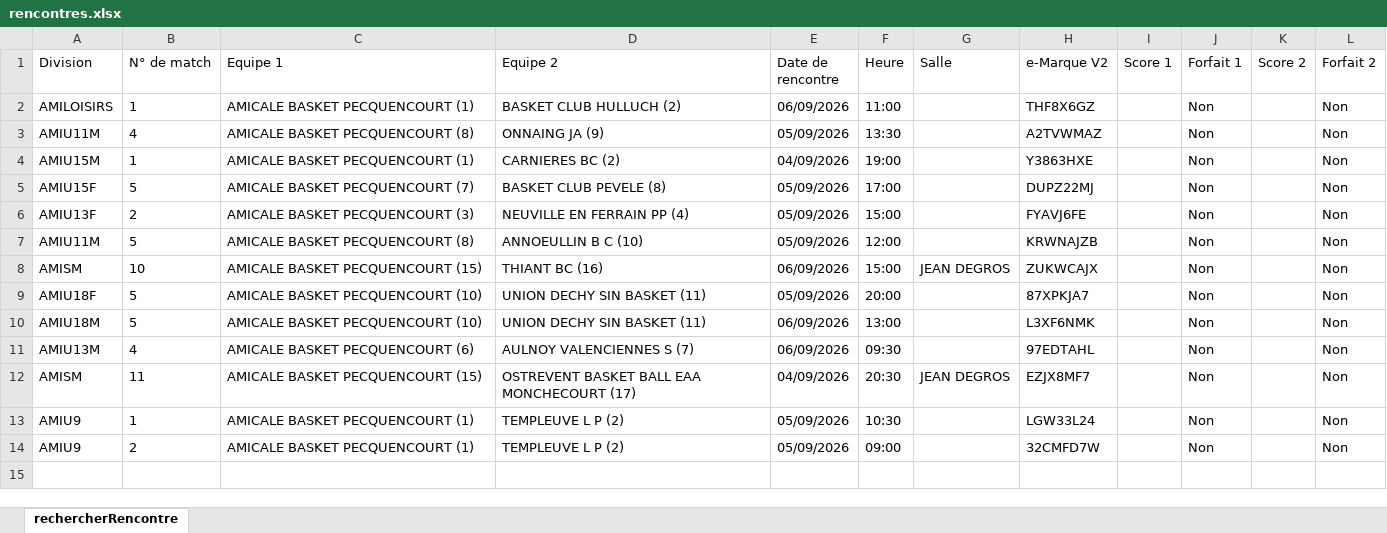
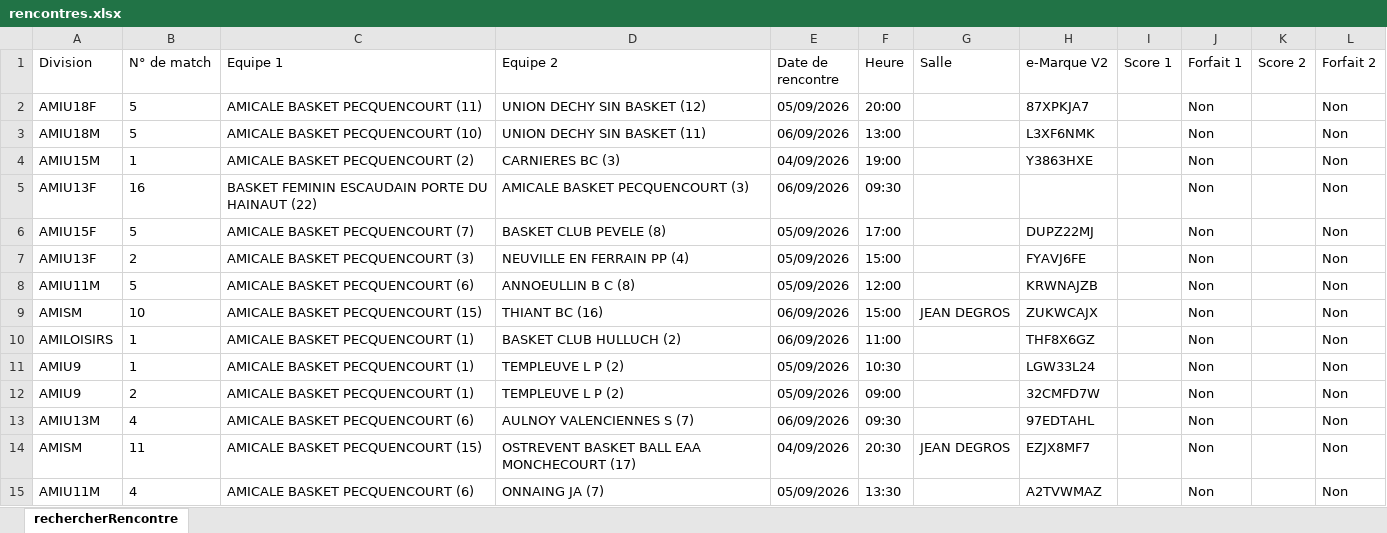
Before and after one commit to yoannvue/ABP.WebSite, an Excel workbook: data/rencontres/rencontres.xlsx, sheet rechercherRencontre, drawn as a sheet; values as stored, in another font and other column widths than the file's, no borders; removed rows and columns are numbered as before the commit, all else as after; the diff names each change by its address in the sheet, - before the commit and + after, or states it on an @@ line.

```diff
--- a/data/rencontres/rencontres.xlsx (sheet rechercherRencontre)
+++ b/data/rencontres/rencontres.xlsx (sheet rechercherRencontre)
-row 3: AMIU11M | 4 | AMICALE BASKET PECQUENCOURT (8) | ONNAING JA (9) | 05/09/2026 | 13:30 |  | A2TVWMAZ |  | Non |  | Non
+row 2: AMIU18F | 5 | AMICALE BASKET PECQUENCOURT (11) | UNION DECHY SIN BASKET (12) | 05/09/2026 | 20:00 |  | 87XPKJA7 |  | Non |  | Non
@@ row 10 moved to row 3: AMIU18M @@
-C4 (Equipe 1): AMICALE BASKET PECQUENCOURT (1)
+C4 (Equipe 1): AMICALE BASKET PECQUENCOURT (2)
-D4 (Equipe 2): CARNIERES BC (2)
+D4 (Equipe 2): CARNIERES BC (3)
+row 5: AMIU13F | 16 | BASKET FEMININ ESCAUDAIN PORTE DU HAINAUT (22) | AMICALE BASKET PECQUENCOURT (3) | 06/09/2026 | 09:30 |  |  |  | Non |  | Non
-C8 (Equipe 1): AMICALE BASKET PECQUENCOURT (8)
+C8 (Equipe 1): AMICALE BASKET PECQUENCOURT (6)
-D8 (Equipe 2): ANNOEULLIN B C (10)
+D8 (Equipe 2): ANNOEULLIN B C (8)
@@ row 2 moved to row 10: AMILOISIRS @@
+row 11: AMIU9 | 1 | AMICALE BASKET PECQUENCOURT (1) | TEMPLEUVE L P (2) | 05/09/2026 | 10:30 |  | LGW33L24 |  | Non |  | Non
-A12 (Division): AMIU18F
+A12 (Division): AMIU9
-B12 (N° de match): 5
+B12 (N° de match): 2
-C12 (Equipe 1): AMICALE BASKET PECQUENCOURT (10)
+C12 (Equipe 1): AMICALE BASKET PECQUENCOURT (1)
-D12 (Equipe 2): UNION DECHY SIN BASKET (11)
+D12 (Equipe 2): TEMPLEUVE L P (2)
-F12 (Heure): 20:00
+F12 (Heure): 09:00
-H12 (e-Marque V2): 87XPKJA7
+H12 (e-Marque V2): 32CMFD7W
-A15 (Division): AMIU9
+A15 (Division): AMIU11M
-B15 (N° de match): 1
+B15 (N° de match): 4
-C15 (Equipe 1): AMICALE BASKET PECQUENCOURT (1)
+C15 (Equipe 1): AMICALE BASKET PECQUENCOURT (6)
-D15 (Equipe 2): TEMPLEUVE L P (2)
+D15 (Equipe 2): ONNAING JA (7)
-F15 (Heure): 10:30
+F15 (Heure): 13:30
-H15 (e-Marque V2): LGW33L24
+H15 (e-Marque V2): A2TVWMAZ
-row 14: AMIU9 | 2 | AMICALE BASKET PECQUENCOURT (1) | TEMPLEUVE L P (2) | 05/09/2026 | 09:00 |  | 32CMFD7W |  | Non |  | Non
```
